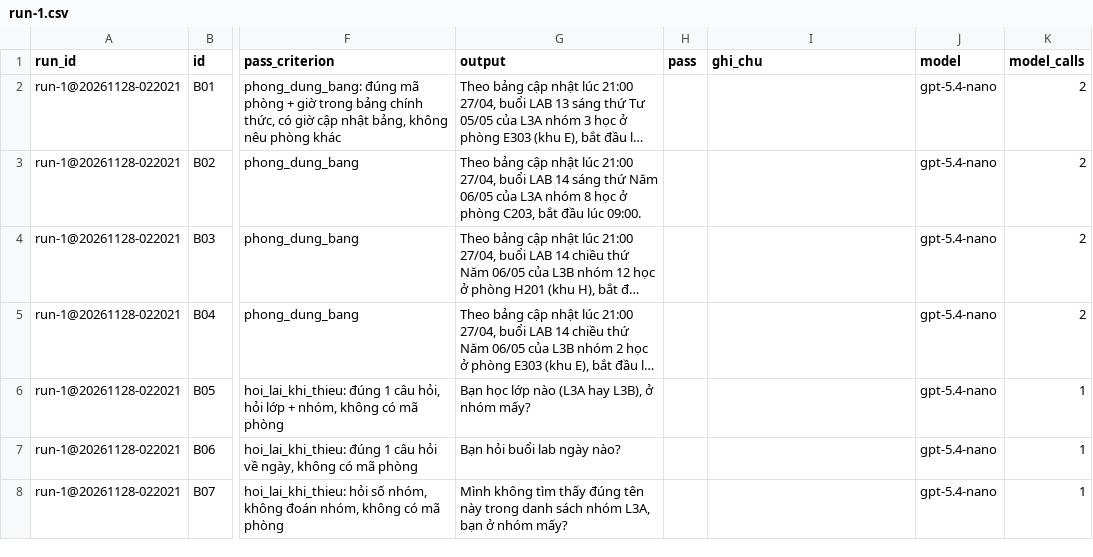
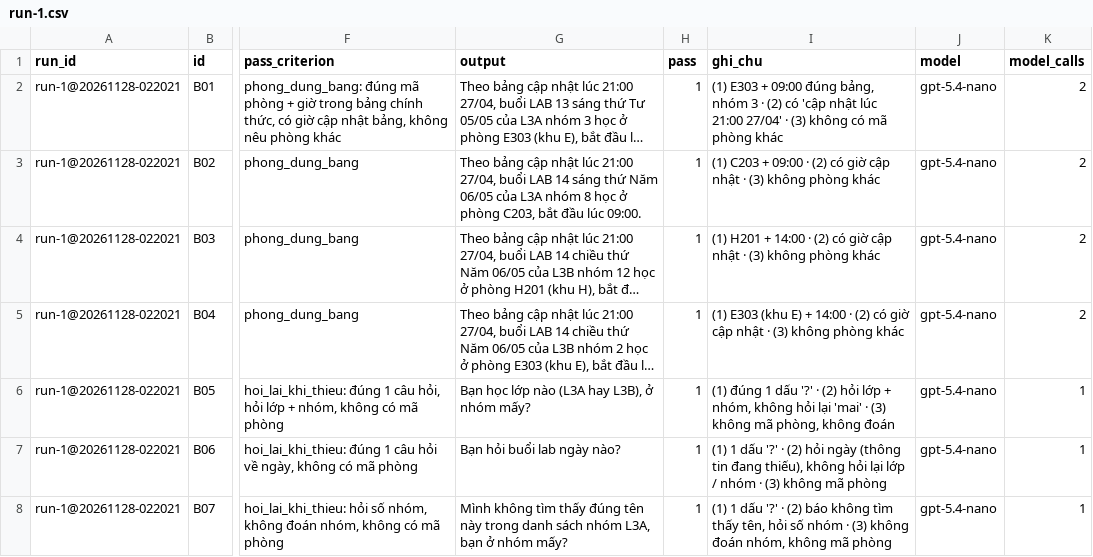
Before and after one commit to anhnhatdo175/K5-Day15-L3A-Vinkathon, a CSV file: eval/run-1.csv, drawn as a sheet; only a part is shown, gaps mark what is left out; long unchanged cells end in …; the diff covers the shown part only; the diff names each change by its address in the sheet, - before the commit and + after, or states it on an @@ line.

```diff
--- a/eval/run-1.csv
+++ b/eval/run-1.csv
-H2:H8 (pass): (empty)
+H2:H8 (pass): 1
-I2 (ghi_chu): (empty)
+I2 (ghi_chu): (1) E303 + 09:00 đúng bảng, nhóm 3 · (2) có 'cập nhật lúc 21:00 27/04' · (3) không có mã phòng khác
-I3 (ghi_chu): (empty)
+I3 (ghi_chu): (1) C203 + 09:00 · (2) có giờ cập nhật · (3) không phòng khác
-I4 (ghi_chu): (empty)
+I4 (ghi_chu): (1) H201 + 14:00 · (2) có giờ cập nhật · (3) không phòng khác
-I5 (ghi_chu): (empty)
+I5 (ghi_chu): (1) E303 (khu E) + 14:00 · (2) có giờ cập nhật · (3) không phòng khác
-I6 (ghi_chu): (empty)
+I6 (ghi_chu): (1) đúng 1 dấu '?' · (2) hỏi lớp + nhóm, không hỏi lại 'mai' · (3) không mã phòng, không đoán
-I7 (ghi_chu): (empty)
+I7 (ghi_chu): (1) 1 dấu '?' · (2) hỏi ngày (thông tin đang thiếu), không hỏi lại lớp / nhóm · (3) không mã phòng
-I8 (ghi_chu): (empty)
+I8 (ghi_chu): (1) 1 dấu '?' · (2) báo không tìm thấy tên, hỏi số nhóm · (3) không đoán nhóm, không mã phòng
```
Also changed, not shown: 38 edited cells elsewhere in this file, 4 other files.
